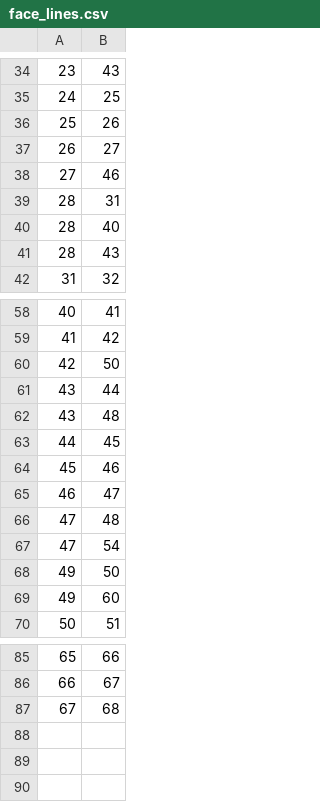
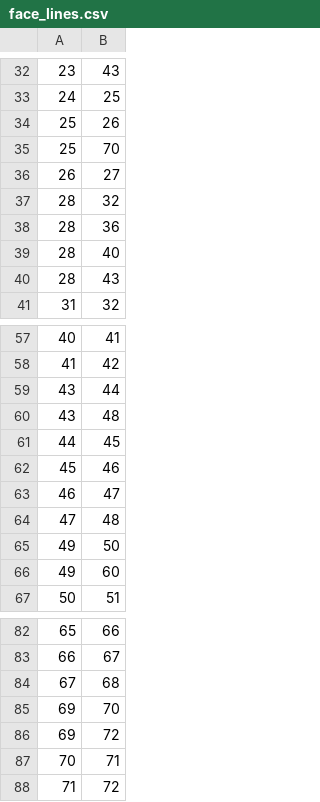
Before and after one commit to yth98/2D-morphing, a CSV file: face_lines.csv, drawn as a sheet; only a part is shown, gaps mark what is left out; the diff covers the shown part only.

```diff
--- a/face_lines.csv
+++ b/face_lines.csv
@@ -36,5 +34,6 @@
 25,26
+25,70
 26,27
-27,46
-28,31
+28,32
+28,36
 28,40
@@ -59,3 +58,2 @@
 41,42
-42,50
 43,44
@@ -66,3 +64,2 @@
 47,48
-47,54
 49,50
@@ -87 +84,5 @@
 67,68
+69,70
+69,72
+70,71
+71,72
```
Also changed, not shown: 7 added rows, 9 removed rows and 5 edited cells elsewhere in this file, 31 other files.
